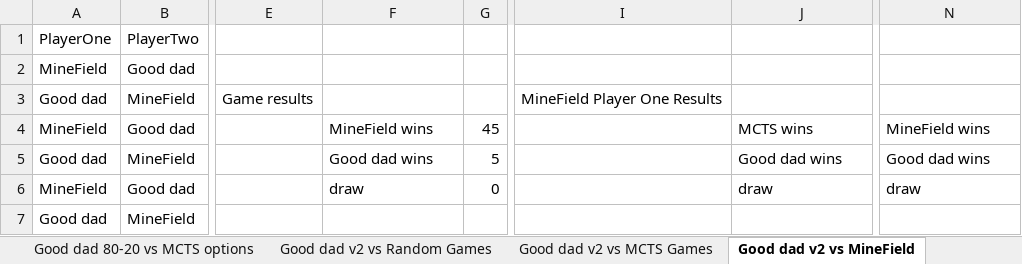
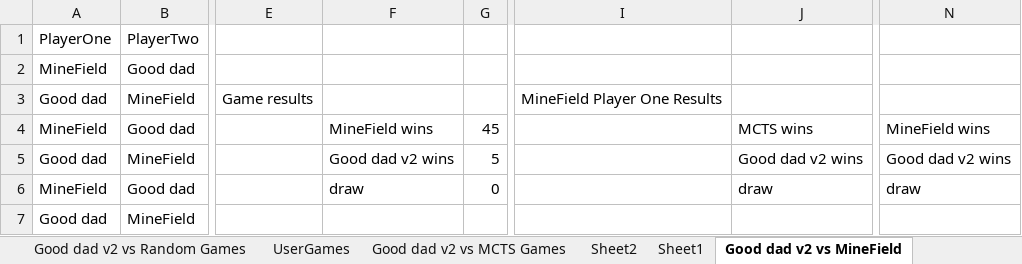
Before and after one commit to mDinardo08/diss, an Excel workbook: Experiments.xlsm, sheet Good dad v2 vs MineField, drawn as a sheet; only a part is shown, gaps mark what is left out; values as stored, in another font and other column widths than the file's, no borders; table styles not drawn; the diff names each change by its address in the sheet, - before the commit and + after, or states it on an @@ line.

```diff
--- a/Experiments.xlsm (sheet Good dad v2 vs MineField)
+++ b/Experiments.xlsm (sheet Good dad v2 vs MineField)
+sheet tab: UserGames
+sheet tab: Sheet2
+sheet tab: Sheet1
-F5: Good dad wins
+F5: Good dad v2 wins
-J5: Good dad wins
+J5: Good dad v2 wins
-N5: Good dad wins
+N5: Good dad v2 wins
```
Also changed, not shown: sheet Good dad 80-20 vs MCTS options, sheet Good dad 80-20 vs MCTS, charts or pictures, 10 other files.
